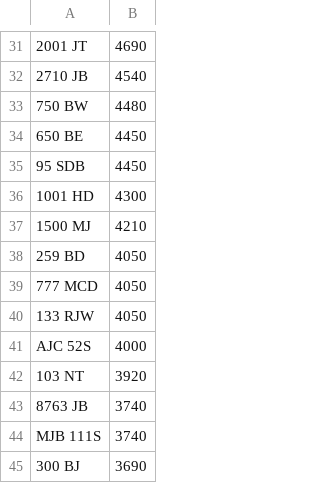
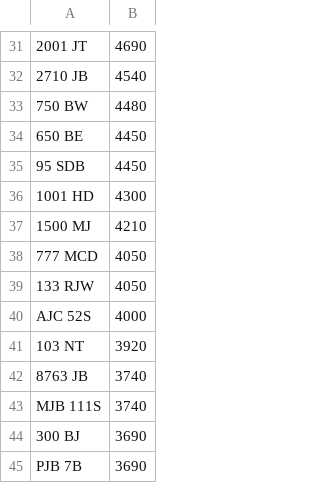
Before and after one commit to jamessaperia/simplyreg, a CSV file: csv/EMARK_PLUSVAT_380.csv, drawn as a sheet; only a part is shown, gaps mark what is left out; the shorter side is filled out with more unchanged rows; the diff names each change by its address in the sheet, - before the commit and + after, or states it on an @@ line.

```diff
--- a/csv/EMARK_PLUSVAT_380.csv
+++ b/csv/EMARK_PLUSVAT_380.csv
-row 38: 259 BD | 4050
```
Also changed, not shown: csv/CHARLESBURKE_NOVAT_0.csv, csv/KAREN_NOVAT_0.csv.
